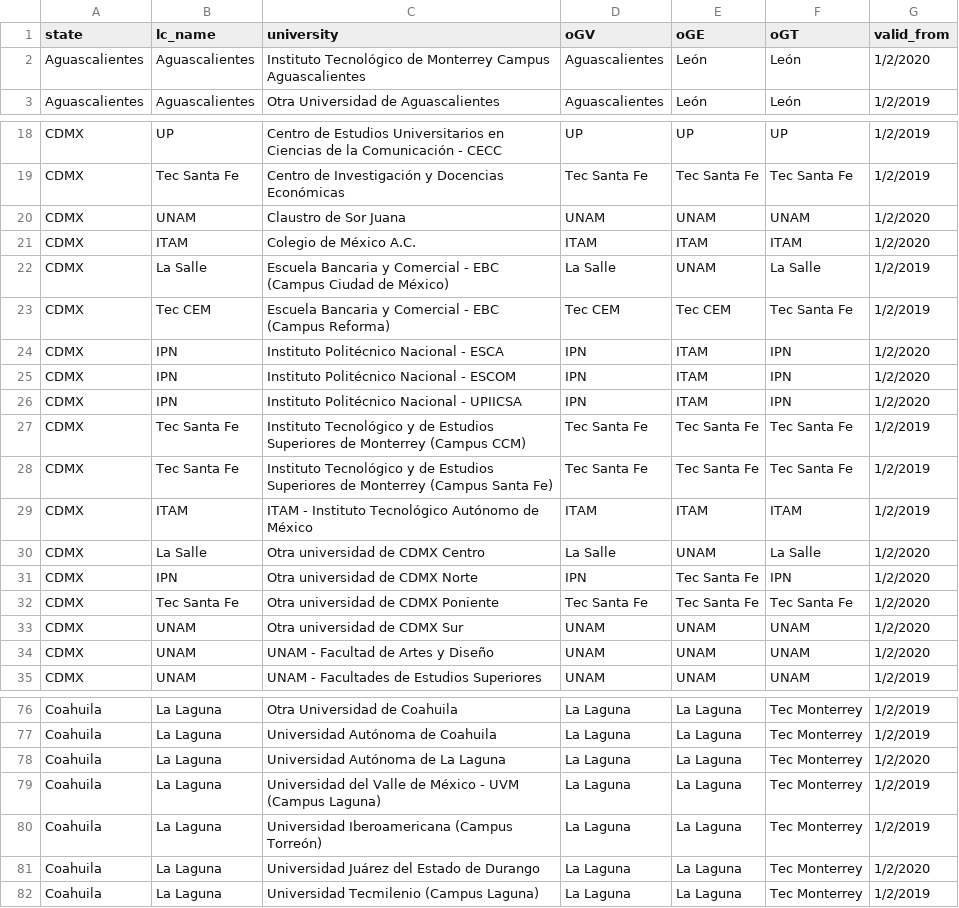
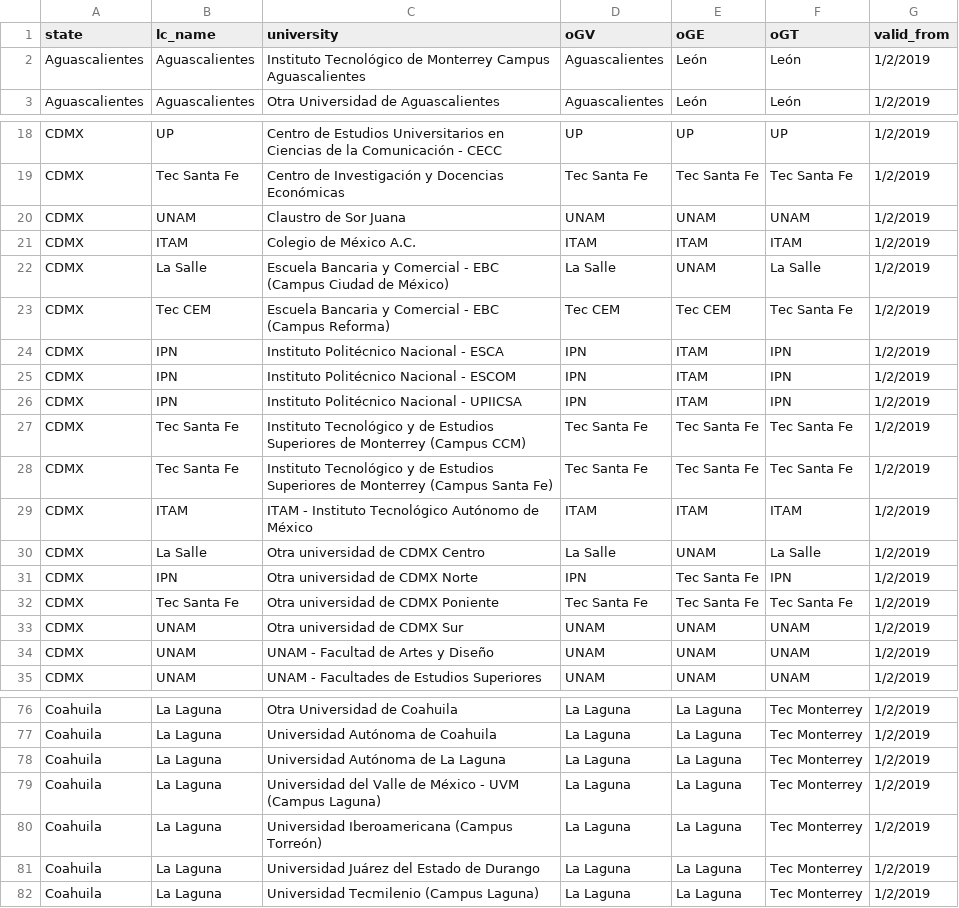
Before and after one commit to AIESECMX/wp-signup-2.0, a CSV file: model/ur_allocation.csv, drawn as a sheet; only a part is shown, gaps mark what is left out; the diff covers the shown part only.

Commit message:
todos en 2019

```diff
--- a/model/ur_allocation.csv
+++ b/model/ur_allocation.csv
@@ -1,3 +1,3 @@
 state,lc_name,university,oGV,oGE,oGT,valid_from
-Aguascalientes,Aguascalientes,Instituto Tecnológico de Monterrey Campus Aguascalientes,Aguascalientes,León,León,1/2/2020
+Aguascalientes,Aguascalientes,Instituto Tecnológico de Monterrey Campus Aguascalientes,Aguascalientes,León,León,1/2/2019
 Aguascalientes,Aguascalientes,Otra Universidad de Aguascalientes,Aguascalientes,León,León,1/2/2019
@@ -19,9 +19,9 @@ CDMX,UP,Centro de Estudios Universitarios en Ciencias de la Comunicación - CECC
 CDMX,Tec Santa Fe,Centro de Investigación y Docencias Económicas,Tec Santa Fe,Tec Santa Fe,Tec Santa Fe,1/2/2019
-CDMX,UNAM,Claustro de Sor Juana,UNAM,UNAM,UNAM,1/2/2020
-CDMX,ITAM,Colegio de México A.C.,ITAM,ITAM,ITAM,1/2/2020
+CDMX,UNAM,Claustro de Sor Juana,UNAM,UNAM,UNAM,1/2/2019
+CDMX,ITAM,Colegio de México A.C.,ITAM,ITAM,ITAM,1/2/2019
 CDMX,La Salle,Escuela Bancaria y Comercial - EBC (Campus Ciudad de México),La Salle,UNAM,La Salle,1/2/2019
 CDMX,Tec CEM,Escuela Bancaria y Comercial - EBC (Campus Reforma),Tec CEM,Tec CEM,Tec Santa Fe,1/2/2019
-CDMX,IPN,Instituto Politécnico Nacional - ESCA,IPN,ITAM,IPN,1/2/2020
-CDMX,IPN,Instituto Politécnico Nacional - ESCOM,IPN,ITAM,IPN,1/2/2020
-CDMX,IPN,Instituto Politécnico Nacional - UPIICSA,IPN,ITAM,IPN,1/2/2020
+CDMX,IPN,Instituto Politécnico Nacional - ESCA,IPN,ITAM,IPN,1/2/2019
+CDMX,IPN,Instituto Politécnico Nacional - ESCOM,IPN,ITAM,IPN,1/2/2019
+CDMX,IPN,Instituto Politécnico Nacional - UPIICSA,IPN,ITAM,IPN,1/2/2019
 CDMX,Tec Santa Fe,Instituto Tecnológico y de Estudios Superiores de Monterrey (Campus CCM),Tec Santa Fe,Tec Santa Fe,Tec Santa Fe,1/2/2019
@@ -29,7 +29,7 @@ CDMX,Tec Santa Fe,Instituto Tecnológico y de Estudios Superiores de Monterrey (
 CDMX,ITAM,ITAM - Instituto Tecnológico Autónomo de México,ITAM,ITAM,ITAM,1/2/2019
-CDMX,La Salle,Otra universidad de CDMX Centro,La Salle,UNAM,La Salle,1/2/2020
-CDMX,IPN,Otra universidad de CDMX Norte,IPN,Tec Santa Fe,IPN,1/2/2020
-CDMX,Tec Santa Fe,Otra universidad de CDMX Poniente,Tec Santa Fe,Tec Santa Fe,Tec Santa Fe,1/2/2020
-CDMX,UNAM,Otra universidad de CDMX Sur,UNAM,UNAM,UNAM,1/2/2020
-CDMX,UNAM,UNAM - Facultad de Artes y Diseño,UNAM,UNAM,UNAM,1/2/2020
+CDMX,La Salle,Otra universidad de CDMX Centro,La Salle,UNAM,La Salle,1/2/2019
+CDMX,IPN,Otra universidad de CDMX Norte,IPN,Tec Santa Fe,IPN,1/2/2019
+CDMX,Tec Santa Fe,Otra universidad de CDMX Poniente,Tec Santa Fe,Tec Santa Fe,Tec Santa Fe,1/2/2019
+CDMX,UNAM,Otra universidad de CDMX Sur,UNAM,UNAM,UNAM,1/2/2019
+CDMX,UNAM,UNAM - Facultad de Artes y Diseño,UNAM,UNAM,UNAM,1/2/2019
 CDMX,UNAM,UNAM - Facultades de Estudios Superiores,UNAM,UNAM,UNAM,1/2/2019
@@ -77,6 +77,6 @@ Coahuila,La Laguna,Otra Universidad de Coahuila,La Laguna,La Laguna,Tec Monterre
 Coahuila,La Laguna,Universidad Autónoma de Coahuila,La Laguna,La Laguna,Tec Monterrey,1/2/2019
-Coahuila,La Laguna,Universidad Autónoma de La Laguna,La Laguna,La Laguna,Tec Monterrey,1/2/2020
+Coahuila,La Laguna,Universidad Autónoma de La Laguna,La Laguna,La Laguna,Tec Monterrey,1/2/2019
 Coahuila,La Laguna,Universidad del Valle de México - UVM (Campus Laguna),La Laguna,La Laguna,Tec Monterrey,1/2/2019
 Coahuila,La Laguna,Universidad Iberoamericana (Campus Torreón),La Laguna,La Laguna,Tec Monterrey,1/2/2019
-Coahuila,La Laguna,Universidad Juárez del Estado de Durango,La Laguna,La Laguna,Tec Monterrey,1/2/2020
+Coahuila,La Laguna,Universidad Juárez del Estado de Durango,La Laguna,La Laguna,Tec Monterrey,1/2/2019
 Coahuila,La Laguna,Universidad Tecmilenio (Campus Laguna),La Laguna,La Laguna,Tec Monterrey,1/2/2019
```
Also changed, not shown: 9 edited cells elsewhere in this file.
